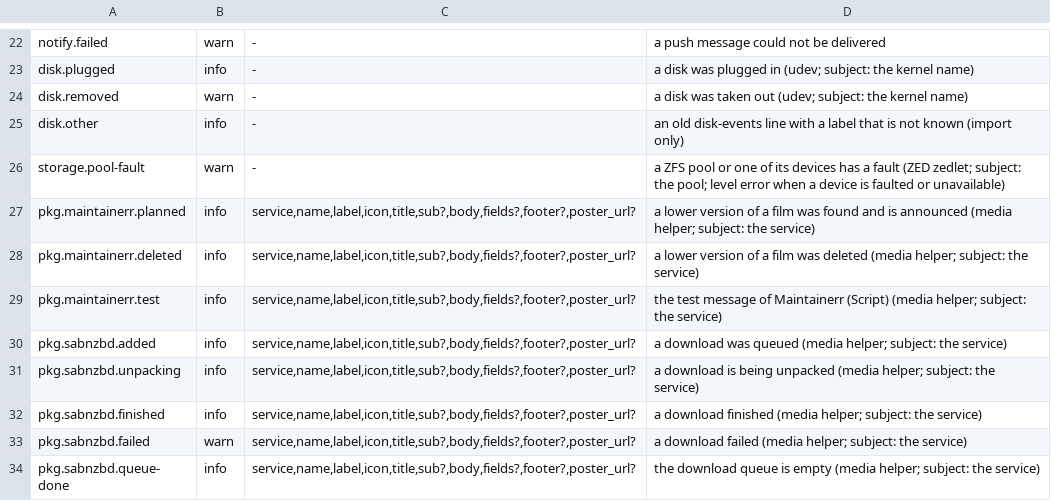
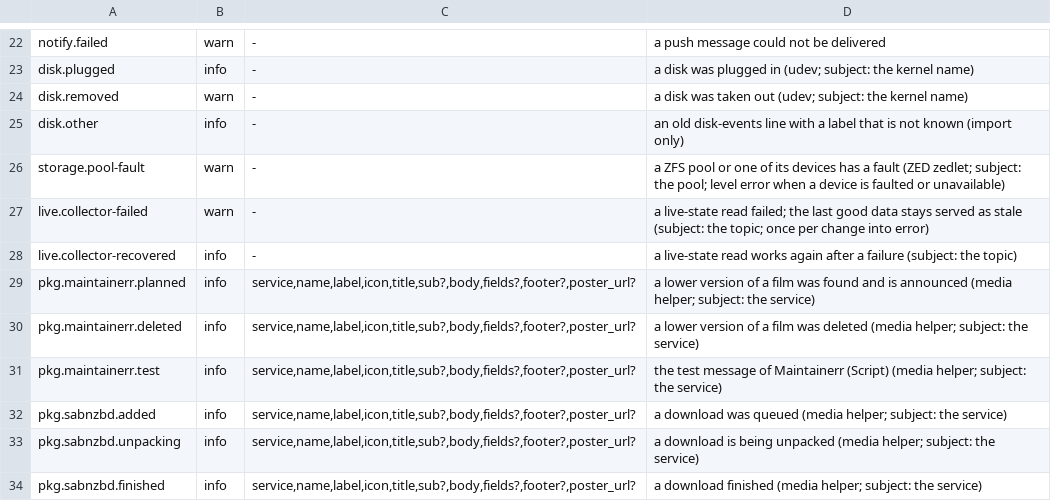
Before and after one commit to hobnix/server, a TSV file: scripts/lib/event-kinds.tsv, drawn as a sheet; only a part is shown, gaps mark what is left out; the shorter side is filled out with more unchanged rows.

Commit message:
feat(live): keep the last good data when a collector fails, say so, emit events

```diff
--- a/scripts/lib/event-kinds.tsv
+++ b/scripts/lib/event-kinds.tsv
@@ -26,2 +26,4 @@ disk.other	info	-	an old disk-events line with a label that is not known (import
 storage.pool-fault	warn	-	a ZFS pool or one of its devices has a fault (ZED zedlet; subject: the pool; level error when a device is faulted or unavailable)
+live.collector-failed	warn	-	a live-state read failed; the last good data stays served as stale (subject: the topic; once per change into error)
+live.collector-recovered	info	-	a live-state read works again after a failure (subject: the topic)
 pkg.maintainerr.planned	info	service,name,label,icon,title,sub?,body,fields?,footer?,poster_url?	a lower version of a film was found and is announced (media helper; subject: the service)
```
Also changed, not shown: 6 other files.
